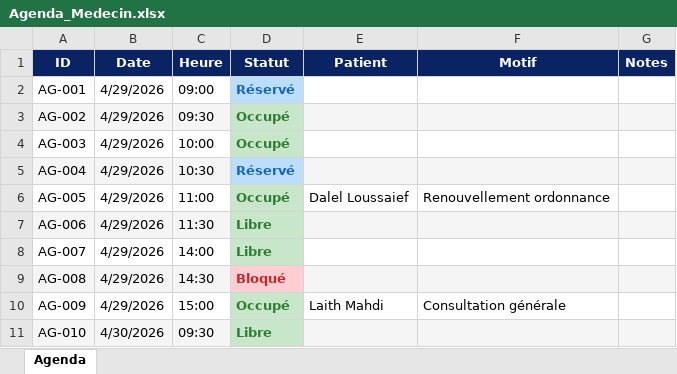
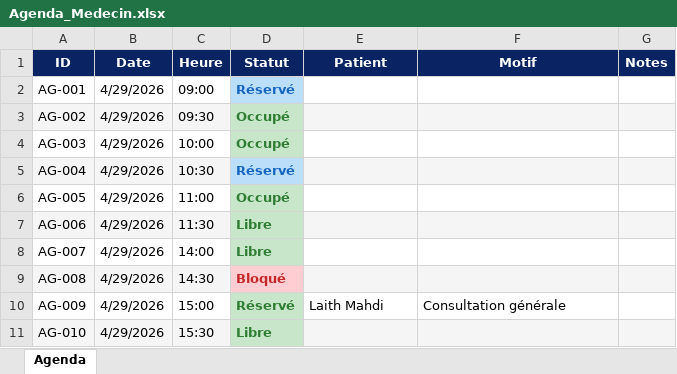
Before and after one commit to LaithMahdi/RPA-Medical-Appointment-Automation, an Excel workbook: Data/Agenda_Medecin.xlsx, sheet Agenda, drawn as a sheet; values as stored, in another font and other column widths than the file's, no borders; the diff names each change by its address in the sheet, - before the commit and + after, or states it on an @@ line.

```diff
--- a/Data/Agenda_Medecin.xlsx (sheet Agenda)
+++ b/Data/Agenda_Medecin.xlsx (sheet Agenda)
-E6 (Patient): Dalel Loussaief
+E6 (Patient): (empty)
-F6 (Motif): Renouvellement ordonnance
+F6 (Motif): (empty)
-D10 (Statut): Occupé
+D10 (Statut): Réservé
-B11 (Date): 4/30/2026
+B11 (Date): 4/29/2026
-C11 (Heure): 09:30
+C11 (Heure): 15:30
```
Also changed, not shown: Data/Demandes_Patients.xlsx, Data/Log_Robot.xlsx, 11 other files.
